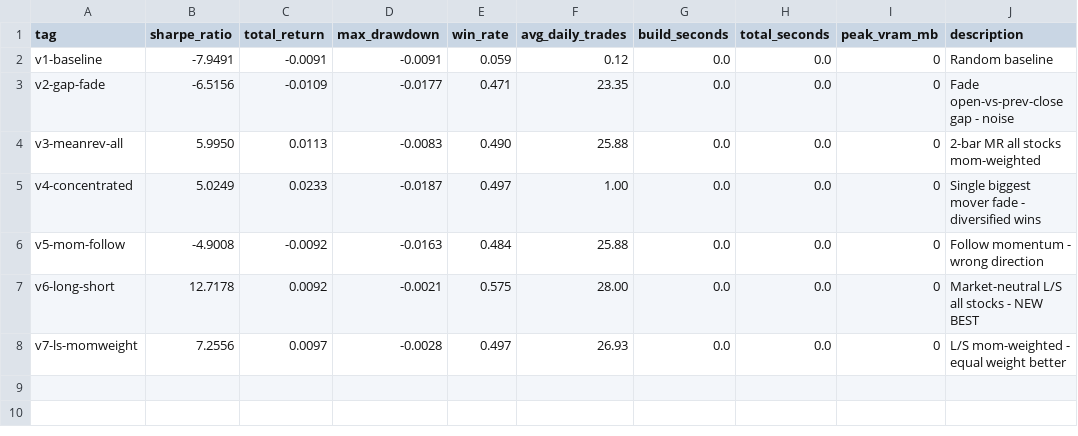
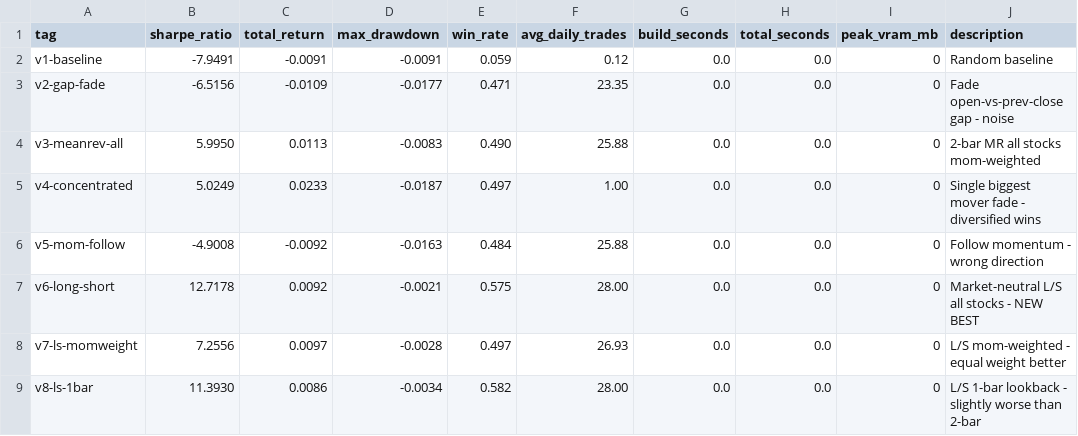
Before and after one commit to arshchawla21/autoresearch-trader, a TSV file: results.tsv, drawn as a sheet.

```diff
--- a/results.tsv
+++ b/results.tsv
@@ -8 +8,2 @@ v6-long-short	12.7178	0.0092	-0.0021	0.575	28.00	0.0	0.0	0	Market-neutral L/S al
 v7-ls-momweight	7.2556	0.0097	-0.0028	0.497	26.93	0.0	0.0	0	L/S mom-weighted - equal weight better
+v8-ls-1bar	11.3930	0.0086	-0.0034	0.582	28.00	0.0	0.0	0	L/S 1-bar lookback - slightly worse than 2-bar
```
Also changed, not shown: 1 other file.
